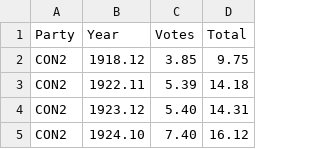
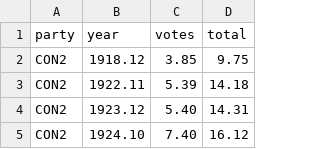
Before and after one commit to SPH73/uk-ge-results-dashboard-blog, a TSV file: data/votes-M.tsv, drawn as a sheet; only a part is shown; removed rows and columns are numbered as before the commit, all else as after; the diff names each change by its address in the sheet, - before the commit and + after, or states it on an @@ line.

```diff
--- a/data/votes-M.tsv
+++ b/data/votes-M.tsv
-row 1: Party | Year | Votes | Total
+row 1: party | year | votes | total
```
Also changed, not shown: data/seats-won.tsv.
